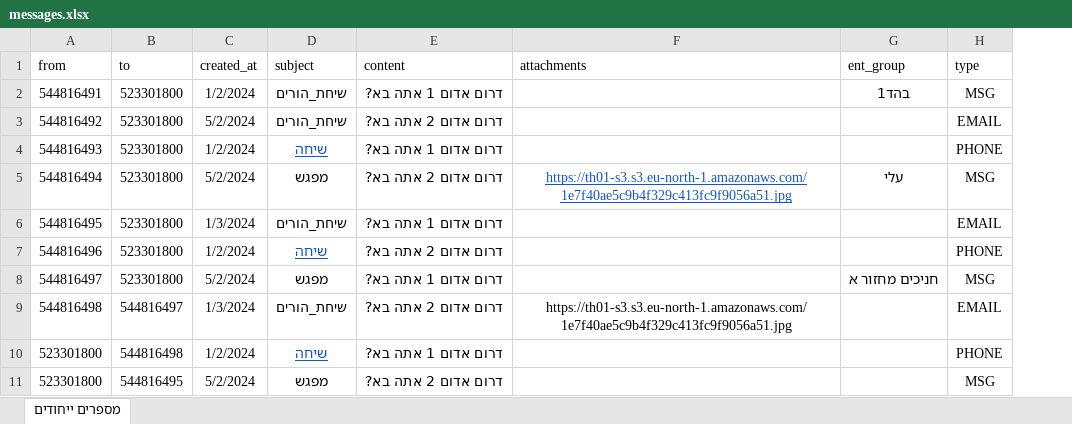
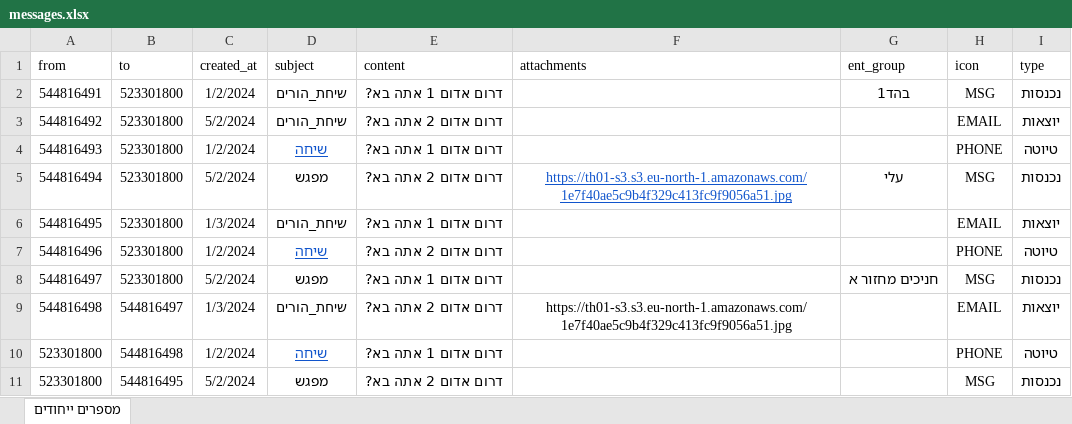
Before and after one commit to ozklingel/tochnit_hadar_backend, an Excel workbook: data/messages.xlsx, sheet מספרים ייחודים, drawn as a sheet; values as stored, in another font and other column widths than the file's, no borders; the diff names each change by its address in the sheet, - before the commit and + after, or states it on an @@ line.

```diff
--- a/data/messages.xlsx (sheet מספרים ייחודים)
+++ b/data/messages.xlsx (sheet מספרים ייחודים)
+column I (type), rows 2-11: נכנסות | יוצאות | טיוטה | נכנסות | יוצאות | טיוטה | נכנסות | יוצאות | טיוטה | נכנסות
-H1: type
+H1: icon
```
Also changed, not shown: data/apprentice_enter.xlsx, data/mosad.xlsx, 21 other files.
